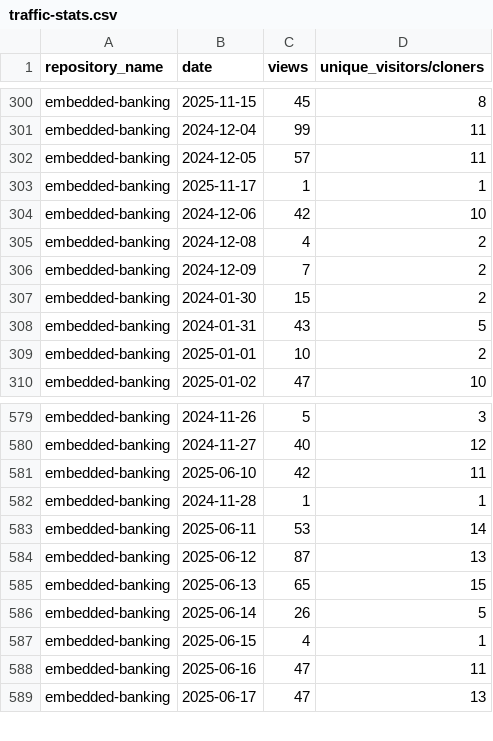
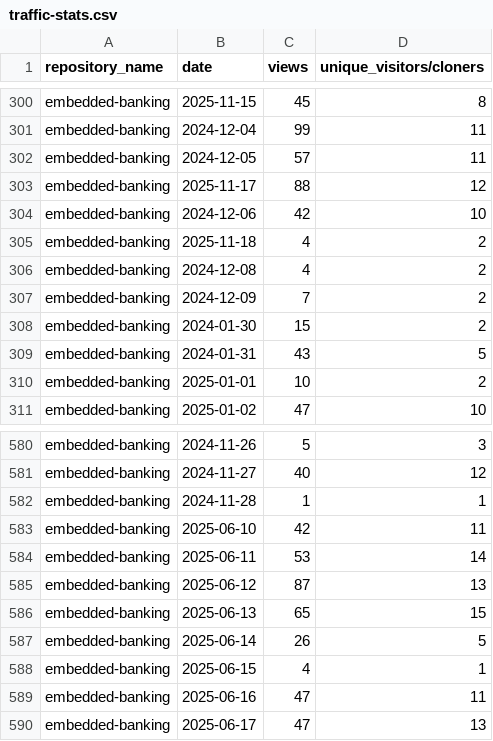
Before and after one commit to jpmorgan-payments/embedded-finance, a CSV file: metrics/traffic-stats.csv, drawn as a sheet; only a part is shown, gaps mark what is left out; the diff covers the shown part only.

```diff
--- a/metrics/traffic-stats.csv
+++ b/metrics/traffic-stats.csv
@@ -302,4 +302,5 @@ embedded-banking,2024-12-04,99,11
 embedded-banking,2024-12-05,57,11
-embedded-banking,2025-11-17,1,1
+embedded-banking,2025-11-17,88,12
 embedded-banking,2024-12-06,42,10
+embedded-banking,2025-11-18,4,2
 embedded-banking,2024-12-08,4,2
@@ -580,4 +581,4 @@ embedded-banking,2024-11-26,5,3
 embedded-banking,2024-11-27,40,12
+embedded-banking,2024-11-28,1,1
 embedded-banking,2025-06-10,42,11
-embedded-banking,2024-11-28,1,1
 embedded-banking,2025-06-11,53,14
```
Also changed, not shown: 98 moved rows and 2 edited cells elsewhere in this file, metrics/clone-stats-sorted.csv, metrics/clone-stats.csv, 1 other file.
